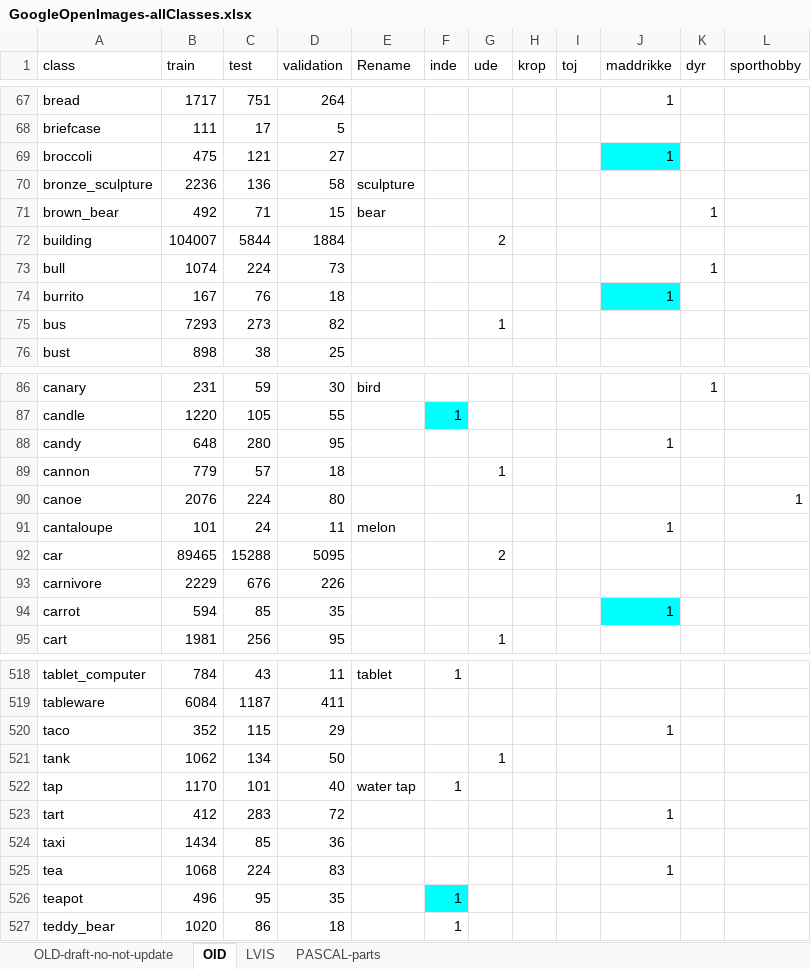
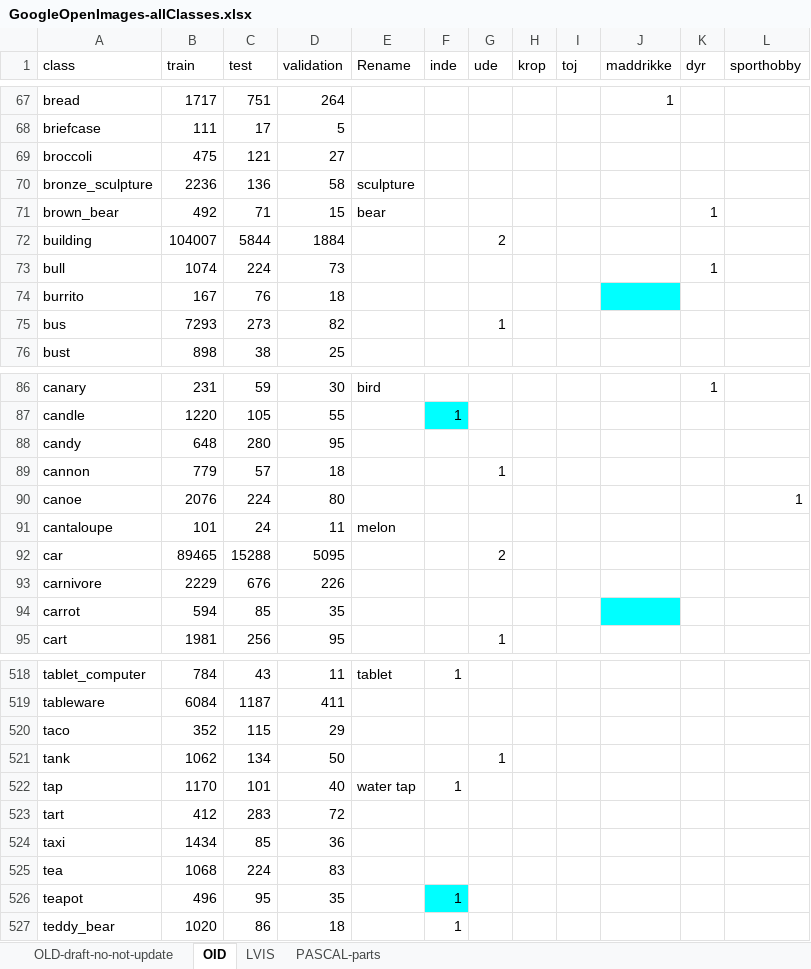
Before and after one commit to chrisbahnsen/yolox, an Excel workbook: GoogleOpenImages-allClasses.xlsx, sheet OID, drawn as a sheet; only a part is shown, gaps mark what is left out; values as stored, in another font and other column widths than the file's, no borders; charts and pictures and table styles not drawn; the diff covers the shown part only; the diff names each change by its address in the sheet, - before the commit and + after, or states it on an @@ line.

Commit message:
Modified maddrikke category

```diff
--- a/GoogleOpenImages-allClasses.xlsx (sheet OID)
+++ b/GoogleOpenImages-allClasses.xlsx (sheet OID)
-J69 (maddrikke): 1
+J69 (maddrikke): (empty)
-J69 fill: #00FFFF
+J69 fill: none
-J74 (maddrikke): 1
+J74 (maddrikke): (empty)
-J88 (maddrikke): 1
+J88 (maddrikke): (empty)
-J91 (maddrikke): 1
+J91 (maddrikke): (empty)
-J94 (maddrikke): 1
+J94 (maddrikke): (empty)
-J520 (maddrikke): 1
+J520 (maddrikke): (empty)
-J523 (maddrikke): 1
+J523 (maddrikke): (empty)
-J525 (maddrikke): 1
+J525 (maddrikke): (empty)
```
Also changed, not shown: 25 edited cells and cell formats elsewhere in this sheet, sheet LVIS, sheet OLD-draft-no-not-update, 1 other file.
